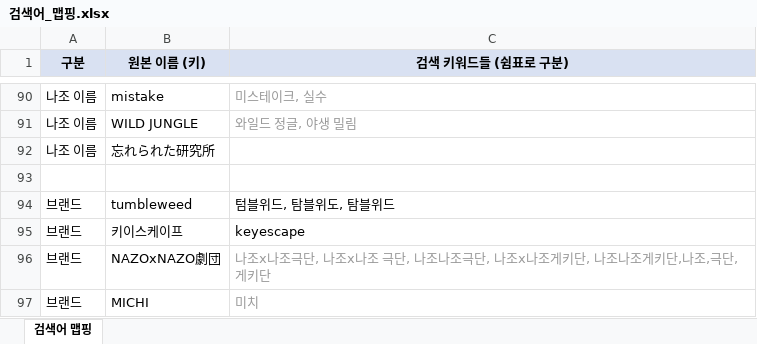
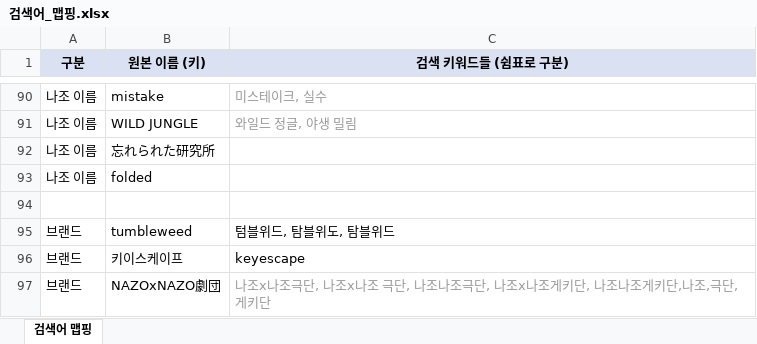
Before and after one commit to delve6127/Nazoblog, an Excel workbook: 검색어_맵핑.xlsx, sheet 검색어 맵핑, drawn as a sheet; only a part is shown, gaps mark what is left out; the shorter side is filled out with more unchanged rows; values as stored, in another font and other column widths than the file's, no borders; the diff names each change by its address in the sheet, - before the commit and + after, or states it on an @@ line.

```diff
--- a/검색어_맵핑.xlsx (sheet 검색어 맵핑)
+++ b/검색어_맵핑.xlsx (sheet 검색어 맵핑)
+row 93: 나조 이름 | folded
```
Also changed, not shown: 1 other file.
